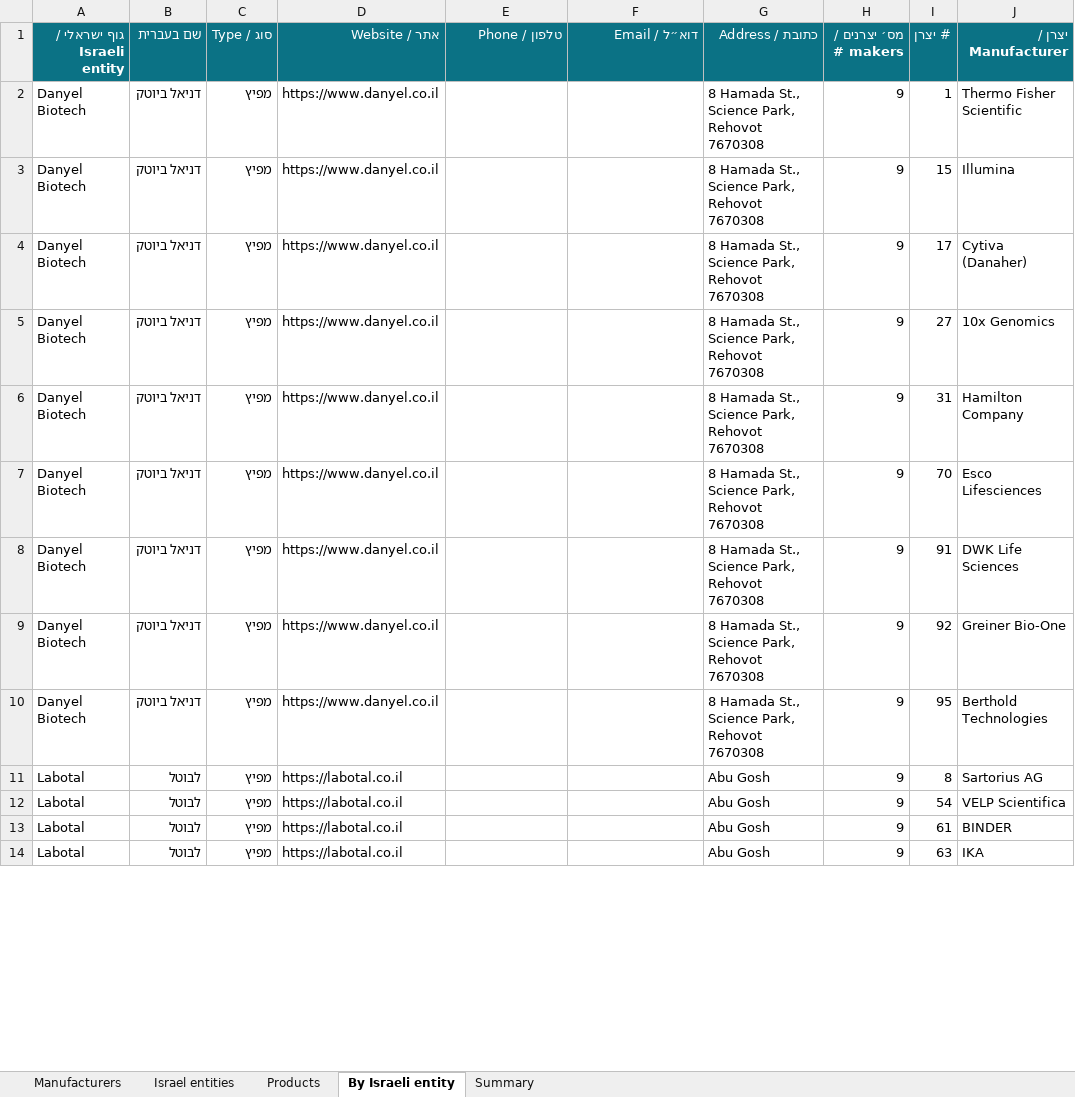
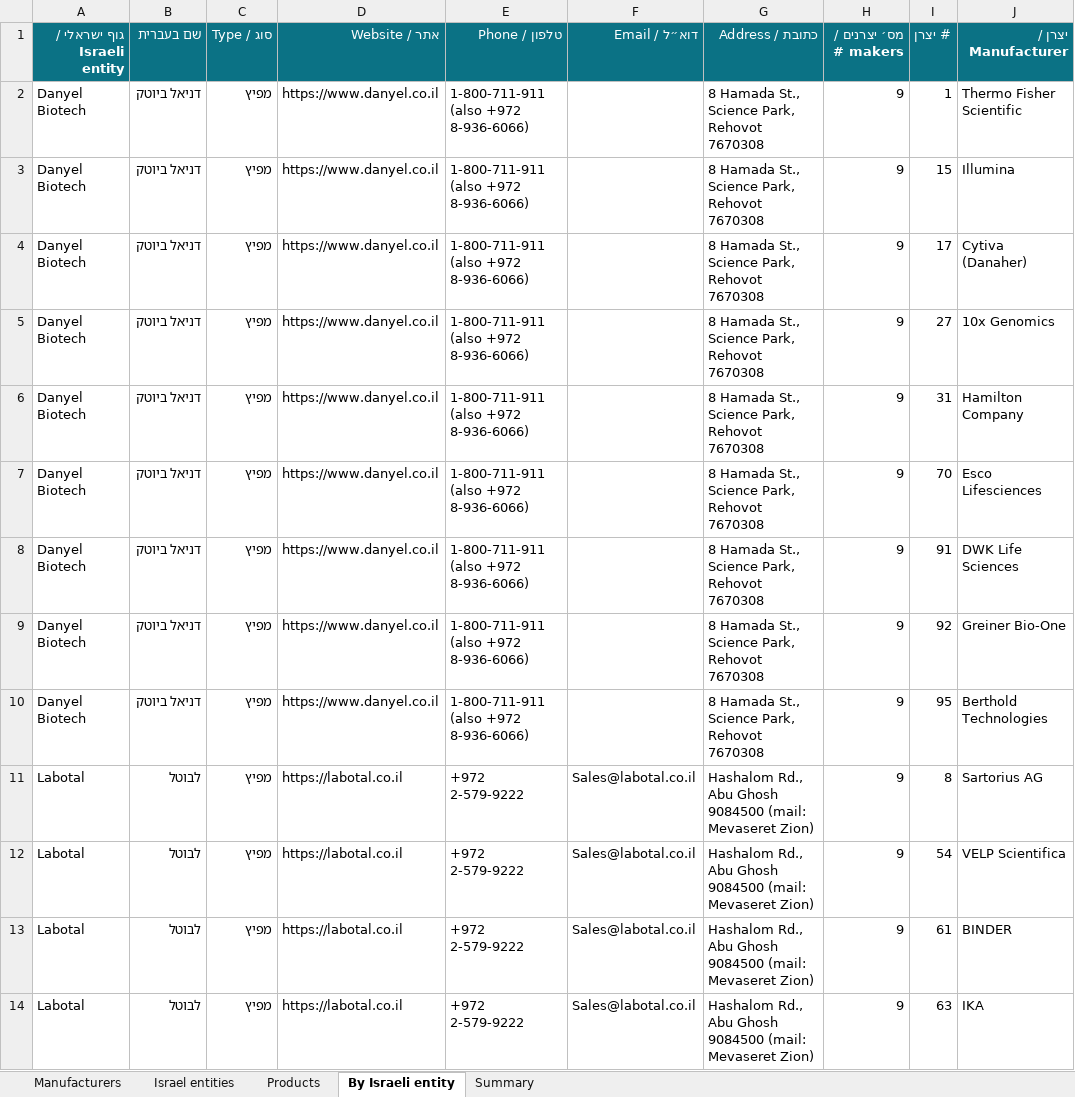
Before and after one commit to ditri12/ditri12, an Excel workbook: lab-equipment-manufacturers/data/manufacturers.xlsx, sheet By Israeli entity, drawn as a sheet; only a part is shown; values as stored, in another font and other column widths than the file's, no borders; charts and pictures not drawn; the diff covers the shown part only; the diff names each change by its address in the sheet, - before the commit and + after, or states it on an @@ line.

```diff
--- a/lab-equipment-manufacturers/data/manufacturers.xlsx (sheet By Israeli entity)
+++ b/lab-equipment-manufacturers/data/manufacturers.xlsx (sheet By Israeli entity)
-E2:E10 (טלפון / Phone): (empty)
+E2:E10 (טלפון / Phone): 1-800-711-911 (also +972 8-936-6066)
-E11:E14 (טלפון / Phone): (empty)
+E11:E14 (טלפון / Phone): +972 2-579-9222
-F11:F14 (דוא״ל / Email): (empty)
+F11:F14 (דוא״ל / Email): Sales@labotal.co.il
-G11:G14 (כתובת / Address): Abu Gosh
+G11:G14 (כתובת / Address): Hashalom Rd., Abu Ghosh 9084500 (mail: Mevaseret Zion)
```
Also changed, not shown: 1 added row, 1 removed row and 81 edited cells elsewhere in this sheet, sheet Israel entities, sheet Manufacturers, sheet Summary, 7 other files.
